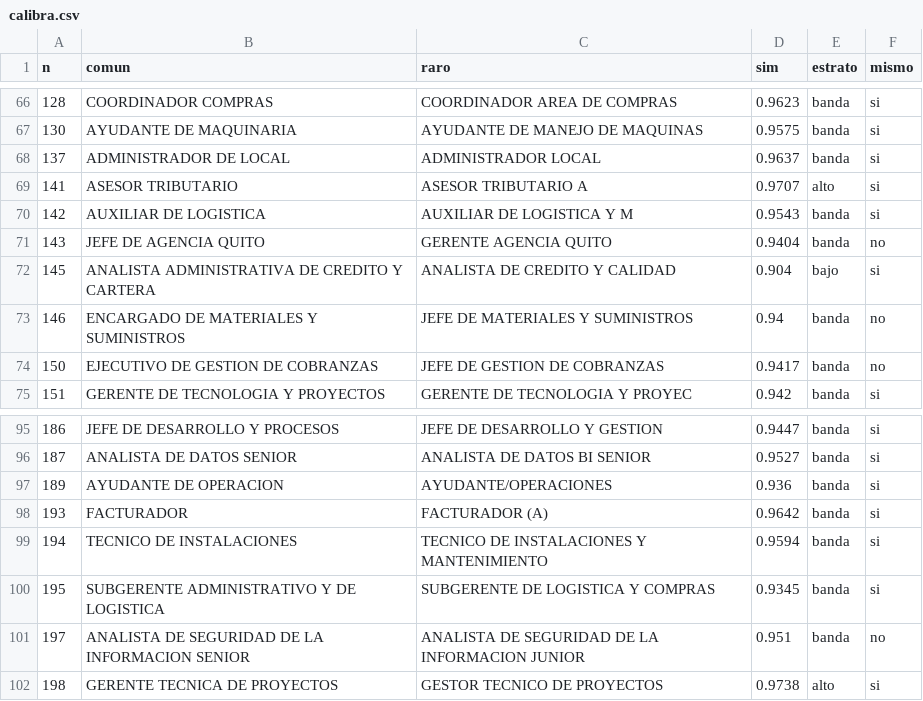
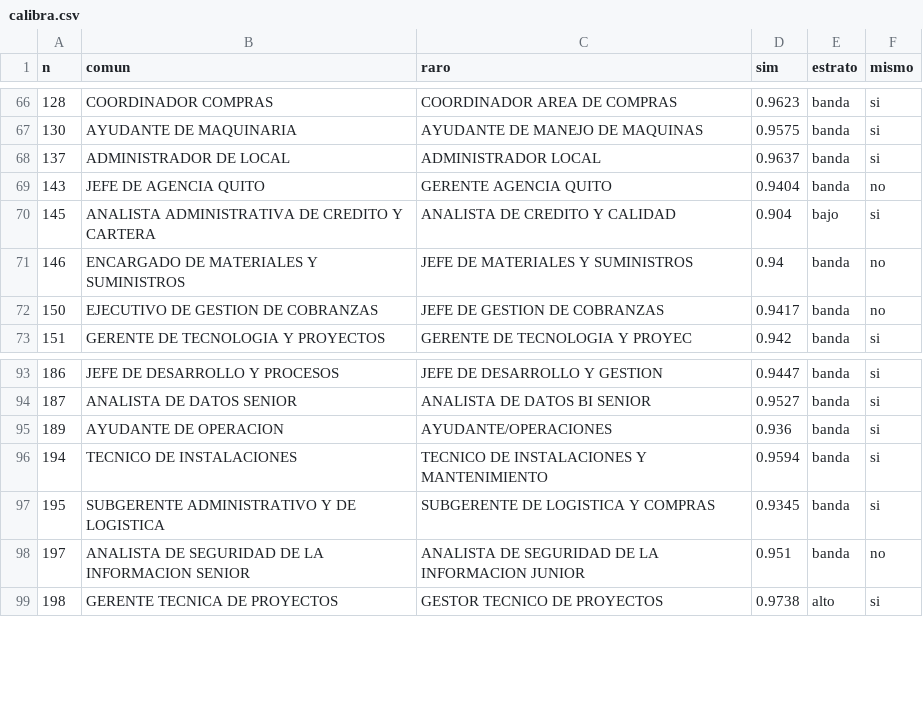
Before and after one commit to PabloAndresE/salary-benchmarking, a CSV file: research/experimentos/e2_nivel/salidas/21_paquete/calibra.csv, drawn as a sheet; only a part is shown, gaps mark what is left out; the diff names each change by its address in the sheet, - before the commit and + after, or states it on an @@ line.

```diff
--- a/research/experimentos/e2_nivel/salidas/21_paquete/calibra.csv
+++ b/research/experimentos/e2_nivel/salidas/21_paquete/calibra.csv
-row 69: 141 | ASESOR TRIBUTARIO | ASESOR TRIBUTARIO A | 0.9707 | alto | si
-row 70: 142 | AUXILIAR DE LOGISTICA | AUXILIAR DE LOGISTICA Y M | 0.9543 | banda | si
-row 98: 193 | FACTURADOR | FACTURADOR (A) | 0.9642 | banda | si
```
Also changed, not shown: research/experimentos/e2_nivel/salidas/23_fuera_por_capa0.csv, research/experimentos/e2_nivel/salidas/23_revisar_grado.csv, 6 other files.
